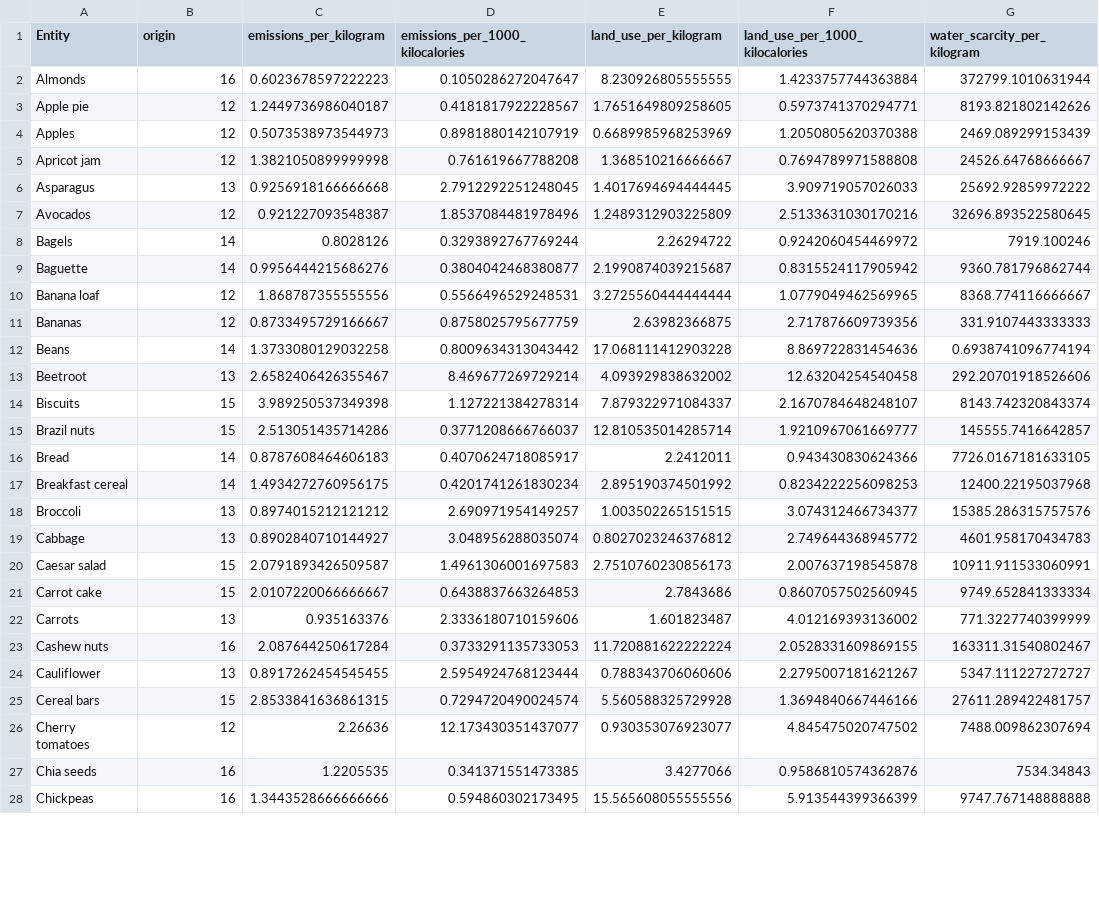
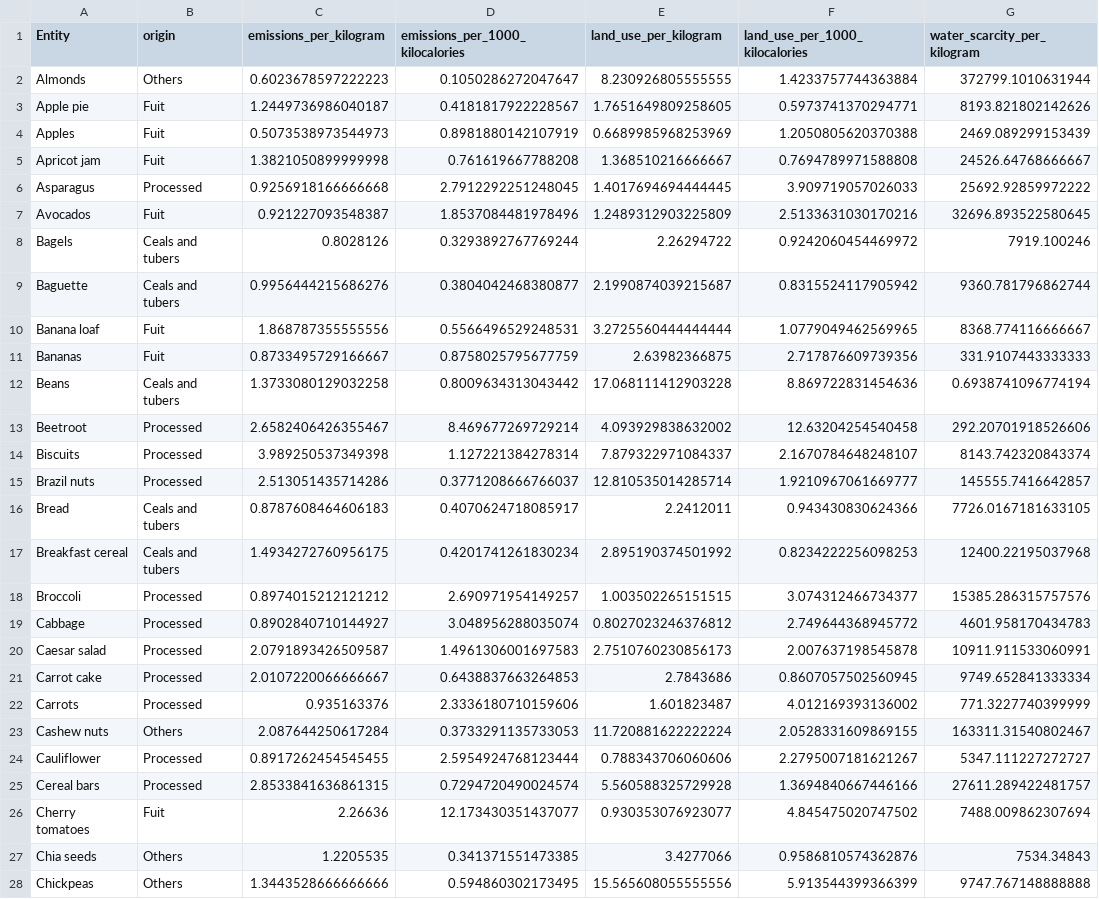
Before and after one commit to Vicgutgam/Final-project.-Carbon_footprint, a CSV file: Alimentación/Fru.csv, drawn as a sheet; only a part is shown; the diff covers the shown part only; the diff names each change by its address in the sheet, - before the commit and + after, or states it on an @@ line.

```diff
--- a/Alimentación/Fru.csv
+++ b/Alimentación/Fru.csv
-B2 (origin): 16
+B2 (origin): Others
-B3:B5 (origin): 12
+B3:B5 (origin): Fuit
-B6 (origin): 13
+B6 (origin): Processed
-B7 (origin): 12
+B7 (origin): Fuit
-B8:B9 (origin): 14
+B8:B9 (origin): Ceals and tubers
-B10:B11 (origin): 12
+B10:B11 (origin): Fuit
-B12 (origin): 14
+B12 (origin): Ceals and tubers
-B13 (origin): 13
+B13 (origin): Processed
-B14:B15 (origin): 15
+B14:B15 (origin): Processed
-B16:B17 (origin): 14
+B16:B17 (origin): Ceals and tubers
-B18:B19 (origin): 13
+B18:B19 (origin): Processed
-B20:B21 (origin): 15
+B20:B21 (origin): Processed
-B22 (origin): 13
+B22 (origin): Processed
-B23 (origin): 16
+B23 (origin): Others
-B24 (origin): 13
+B24 (origin): Processed
-B25 (origin): 15
+B25 (origin): Processed
-B26 (origin): 12
+B26 (origin): Fuit
-B27:B28 (origin): 16
+B27:B28 (origin): Others
```
Also changed, not shown: 98 edited cells elsewhere in this file, Alimentación/Bebidas.csv, Alimentación/Fish.csv, 5 other files.
